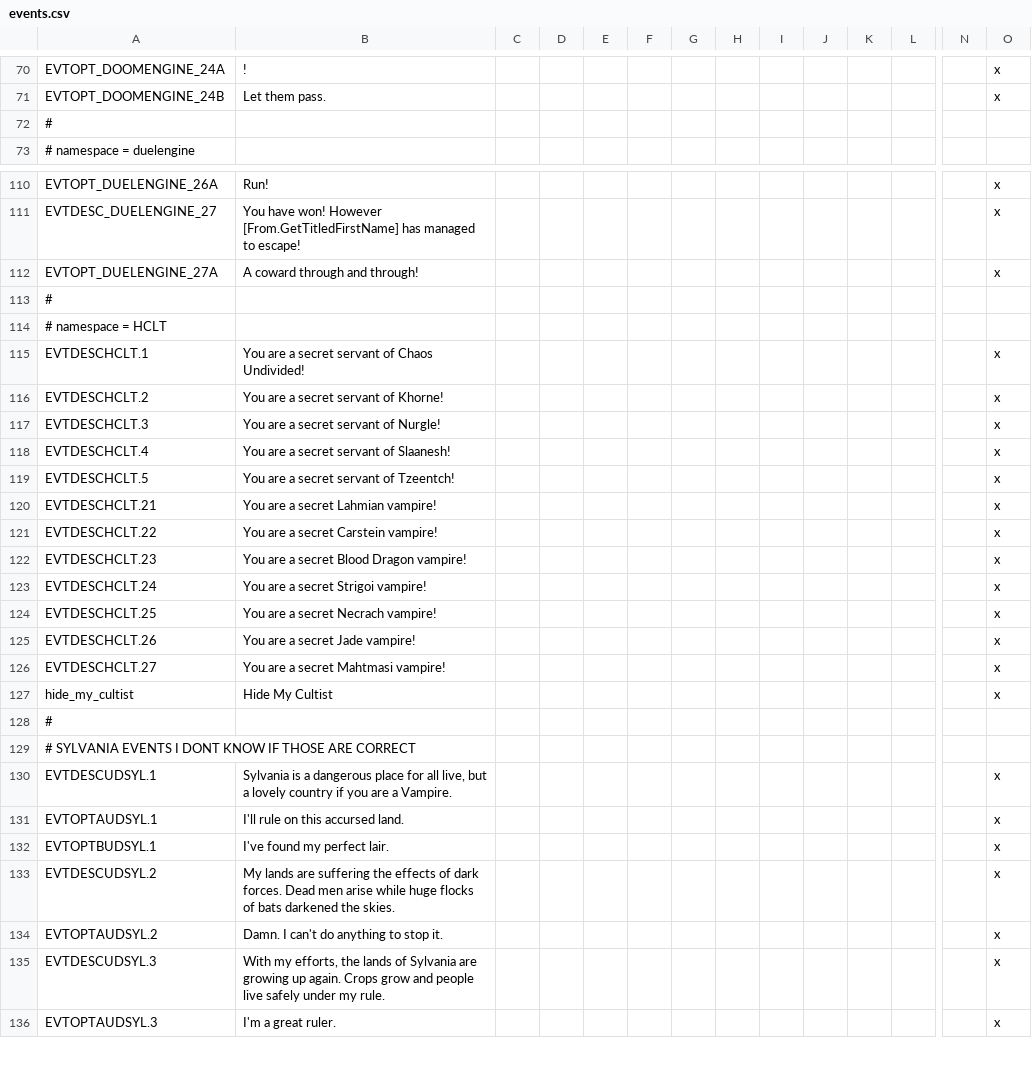
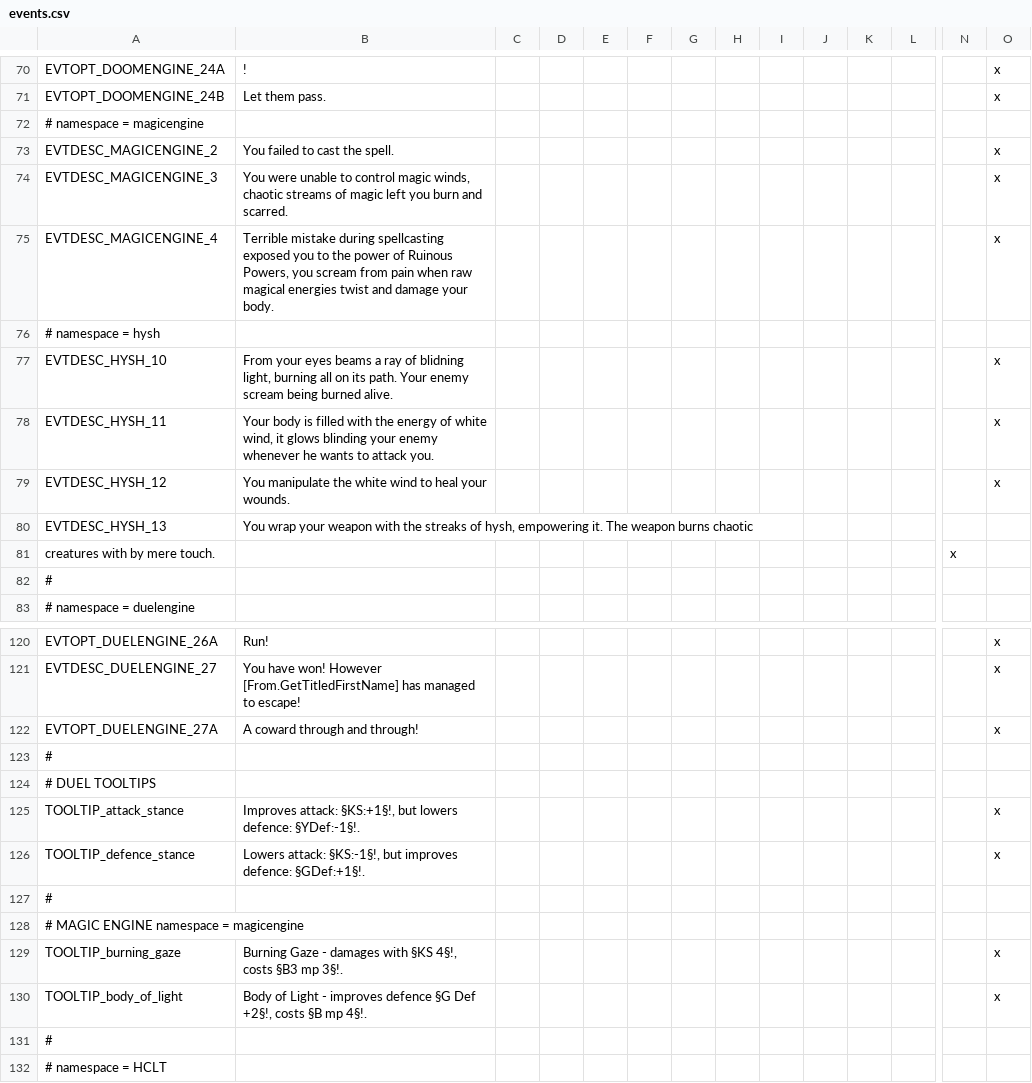
Before and after one commit to Arsakes/geheimnisnacht, a CSV file: localisation/events.csv, drawn as a sheet; only a part is shown, gaps mark what is left out; the shorter side is filled out with more unchanged rows; rows hold the shown columns only; the diff names each change by its address in the sheet, - before the commit and + after, or states it on an @@ line.

Commit message:
Spellcraft tests included.

```diff
--- a/localisation/events.csv
+++ b/localisation/events.csv
+row 72: # namespace = magicengine
+row 73: EVTDESC_MAGICENGINE_2 | You failed to cast the spell. |  |  |  |  |  |  |  |  |  |  |  | x
+row 74: EVTDESC_MAGICENGINE_3 | You were unable to control magic winds, chaotic streams of magic left you burn and scarred. |  |  |  |  |  |  |  |  |  |  |  | x
+row 75: EVTDESC_MAGICENGINE_4 | Terrible mistake during spellcasting exposed you to the power of Ruinous Powers, you scream from pain when raw magical energies twist and damage your body. |  |  |  |  |  |  |  |  |  |  |  | x
+row 76: # namespace = hysh
+row 77: EVTDESC_HYSH_10 | From your eyes beams a ray of blidning light, burning all on its path. Your enemy scream being burned alive. |  |  |  |  |  |  |  |  |  |  |  | x
+row 78: EVTDESC_HYSH_11 | Your body is filled with the energy of white wind, it glows blinding your enemy whenever he wants to attack you. |  |  |  |  |  |  |  |  |  |  |  | x
+row 79: EVTDESC_HYSH_12 | You manipulate the white wind to heal your wounds. |  |  |  |  |  |  |  |  |  |  |  | x
+row 80: EVTDESC_HYSH_13 | You wrap your weapon with the streaks of hysh, empowering it. The weapon burns chaotic
+row 81: creatures with by mere touch. |  |  |  |  |  |  |  |  |  |  |  | x
+row 123: #
+row 124: # DUEL TOOLTIPS
+row 125: TOOLTIP_attack_stance | Improves attack: §KS:+1§!, but lowers defence: §YDef:-1§!. |  |  |  |  |  |  |  |  |  |  |  | x
+row 126: TOOLTIP_defence_stance | Lowers attack: §KS:-1§!, but improves defence: §GDef:+1§!. |  |  |  |  |  |  |  |  |  |  |  | x
+row 127: #
+row 128: # MAGIC ENGINE namespace = magicengine
+row 129: TOOLTIP_burning_gaze | Burning Gaze - damages with §KS 4§!, costs §B3 mp 3§!. |  |  |  |  |  |  |  |  |  |  |  | x
+row 130: TOOLTIP_body_of_light | Body of Light - improves defence §G Def +2§!, costs §B mp 4§!. |  |  |  |  |  |  |  |  |  |  |  | x
```
Also changed, not shown: 5 other files.
